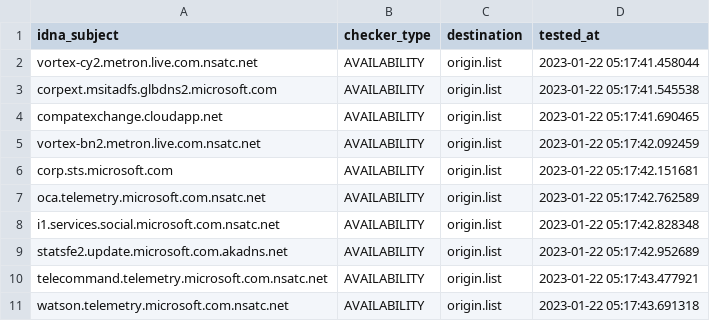
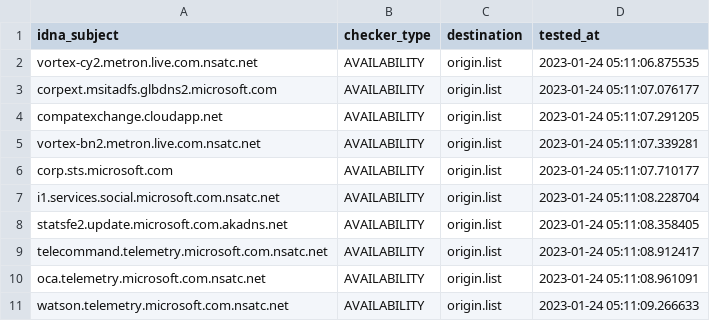
Before and after one commit to dead-hosts/hosts_git_tyzbit, a CSV file: .pyfunceble/inactive.csv, drawn as a sheet.

```diff
--- a/.pyfunceble/inactive.csv
+++ b/.pyfunceble/inactive.csv
@@ -1,11 +1,11 @@
 idna_subject,checker_type,destination,tested_at
-vortex-cy2.metron.live.com.nsatc.net,AVAILABILITY,origin.list,2023-01-22 05:17:41.458044
-corpext.msitadfs.glbdns2.microsoft.com,AVAILABILITY,origin.list,2023-01-22 05:17:41.545538
-compatexchange.cloudapp.net,AVAILABILITY,origin.list,2023-01-22 05:17:41.690465
-vortex-bn2.metron.live.com.nsatc.net,AVAILABILITY,origin.list,2023-01-22 05:17:42.092459
-corp.sts.microsoft.com,AVAILABILITY,origin.list,2023-01-22 05:17:42.151681
-oca.telemetry.microsoft.com.nsatc.net,AVAILABILITY,origin.list,2023-01-22 05:17:42.762589
-i1.services.social.microsoft.com.nsatc.net,AVAILABILITY,origin.list,2023-01-22 05:17:42.828348
-statsfe2.update.microsoft.com.akadns.net,AVAILABILITY,origin.list,2023-01-22 05:17:42.952689
-telecommand.telemetry.microsoft.com.nsatc.net,AVAILABILITY,origin.list,2023-01-22 05:17:43.477921
-watson.telemetry.microsoft.com.nsatc.net,AVAILABILITY,origin.list,2023-01-22 05:17:43.691318
+vortex-cy2.metron.live.com.nsatc.net,AVAILABILITY,origin.list,2023-01-24 05:11:06.875535
+corpext.msitadfs.glbdns2.microsoft.com,AVAILABILITY,origin.list,2023-01-24 05:11:07.076177
+compatexchange.cloudapp.net,AVAILABILITY,origin.list,2023-01-24 05:11:07.291205
+vortex-bn2.metron.live.com.nsatc.net,AVAILABILITY,origin.list,2023-01-24 05:11:07.339281
+corp.sts.microsoft.com,AVAILABILITY,origin.list,2023-01-24 05:11:07.710177
+i1.services.social.microsoft.com.nsatc.net,AVAILABILITY,origin.list,2023-01-24 05:11:08.228704
+statsfe2.update.microsoft.com.akadns.net,AVAILABILITY,origin.list,2023-01-24 05:11:08.358405
+telecommand.telemetry.microsoft.com.nsatc.net,AVAILABILITY,origin.list,2023-01-24 05:11:08.912417
+oca.telemetry.microsoft.com.nsatc.net,AVAILABILITY,origin.list,2023-01-24 05:11:08.961091
+watson.telemetry.microsoft.com.nsatc.net,AVAILABILITY,origin.list,2023-01-24 05:11:09.266633
```
Also changed, not shown: 9 other files.
